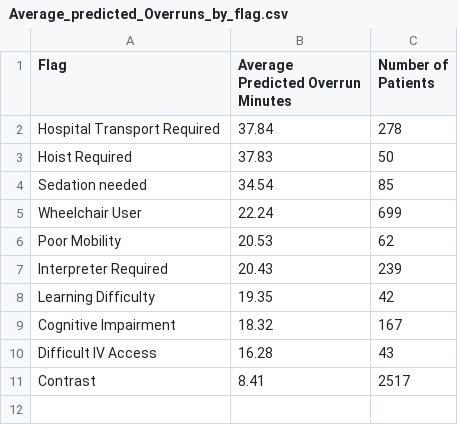
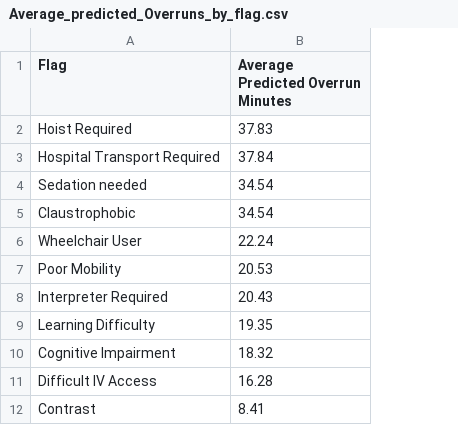
Before and after one commit to Saffaawh/MScProject, a CSV file: MVP/Objective3_Scheduling/Average_predicted_Overruns_by_flag.csv, drawn as a sheet; removed rows and columns are numbered as before the commit, all else as after; the diff names each change by its address in the sheet, - before the commit and + after, or states it on an @@ line.

```diff
--- a/MVP/Objective3_Scheduling/Average_predicted_Overruns_by_flag.csv
+++ b/MVP/Objective3_Scheduling/Average_predicted_Overruns_by_flag.csv
-column C (Number of Patients), row 2: 278; rows 4-11: 85 | 699 | 62 | 239 | 42 | 167 | 43 | 2517
@@ row 3 moved to row 2: Hoist Required @@
+row 5: Claustrophobic | 34.54
```
Also changed, not shown: 20 other files.
